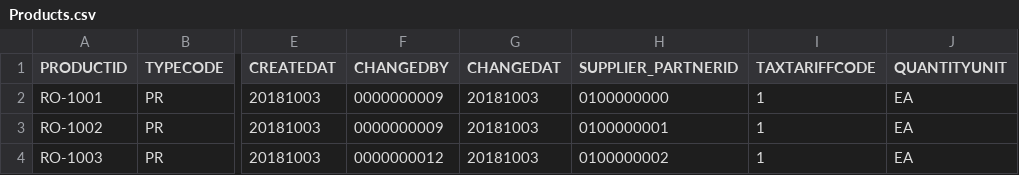
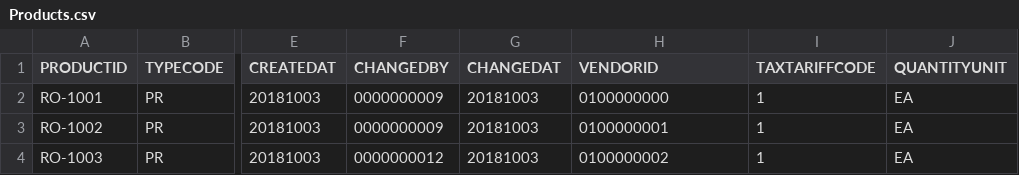
Before and after one commit to martinabrle/demo-data, a CSV file: SAP Sample Bike Sales/Products.csv, drawn as a sheet; only a part is shown, gaps mark what is left out; the diff names each change by its address in the sheet, - before the commit and + after, or states it on an @@ line.

```diff
--- a/SAP Sample Bike Sales/Products.csv
+++ b/SAP Sample Bike Sales/Products.csv
-H1: SUPPLIER_PARTNERID
+H1: VENDORID
```
Also changed, not shown: SAP Sample Bike Sales/SalesOrderItems.csv, 30 other files.
